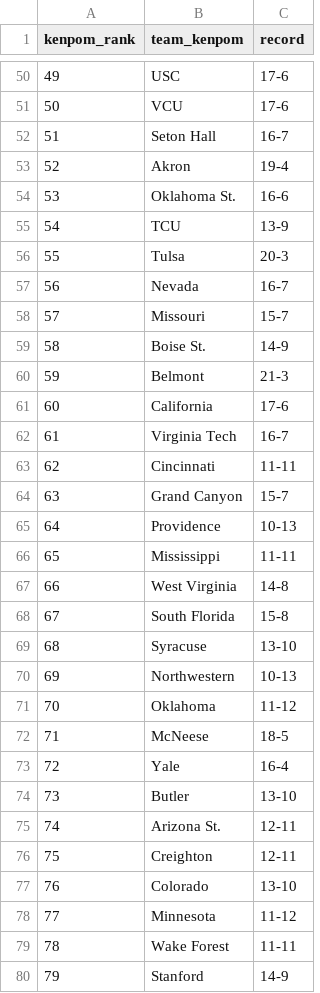
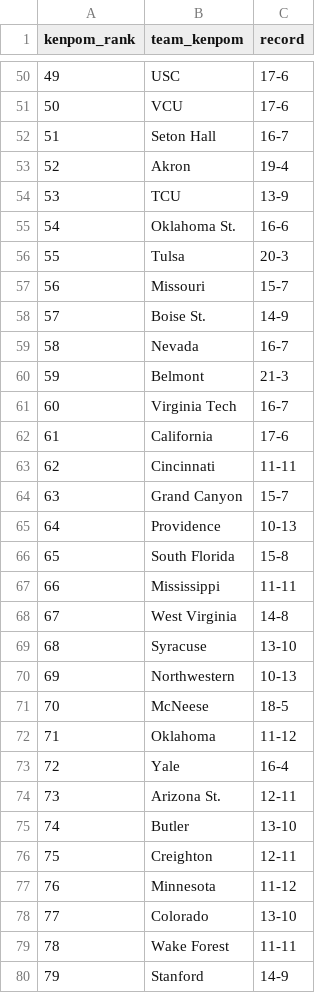
Before and after one commit to kylevogel/cbb-ratings-pipeline, a CSV file: data_raw/kenpom_rankings.csv, drawn as a sheet; only a part is shown, gaps mark what is left out; the diff covers the shown part only.

```diff
--- a/data_raw/kenpom_rankings.csv
+++ b/data_raw/kenpom_rankings.csv
@@ -53,11 +53,11 @@ kenpom_rank,team_kenpom,record
 52,Akron,19-4
-53,Oklahoma St.,16-6
-54,TCU,13-9
+53,TCU,13-9
+54,Oklahoma St.,16-6
 55,Tulsa,20-3
-56,Nevada,16-7
-57,Missouri,15-7
-58,Boise St.,14-9
+56,Missouri,15-7
+57,Boise St.,14-9
+58,Nevada,16-7
 59,Belmont,21-3
-60,California,17-6
-61,Virginia Tech,16-7
+60,Virginia Tech,16-7
+61,California,17-6
 62,Cincinnati,11-11
@@ -65,15 +65,15 @@ kenpom_rank,team_kenpom,record
 64,Providence,10-13
-65,Mississippi,11-11
-66,West Virginia,14-8
-67,South Florida,15-8
+65,South Florida,15-8
+66,Mississippi,11-11
+67,West Virginia,14-8
 68,Syracuse,13-10
 69,Northwestern,10-13
-70,Oklahoma,11-12
-71,McNeese,18-5
+70,McNeese,18-5
+71,Oklahoma,11-12
 72,Yale,16-4
-73,Butler,13-10
-74,Arizona St.,12-11
+73,Arizona St.,12-11
+74,Butler,13-10
 75,Creighton,12-11
-76,Colorado,13-10
-77,Minnesota,11-12
+76,Minnesota,11-12
+77,Colorado,13-10
 78,Wake Forest,11-11
```
Also changed, not shown: 161 edited cells elsewhere in this file, data_processed/site_rankings.csv, data_raw/sos_rankings.csv, 1 other file.
